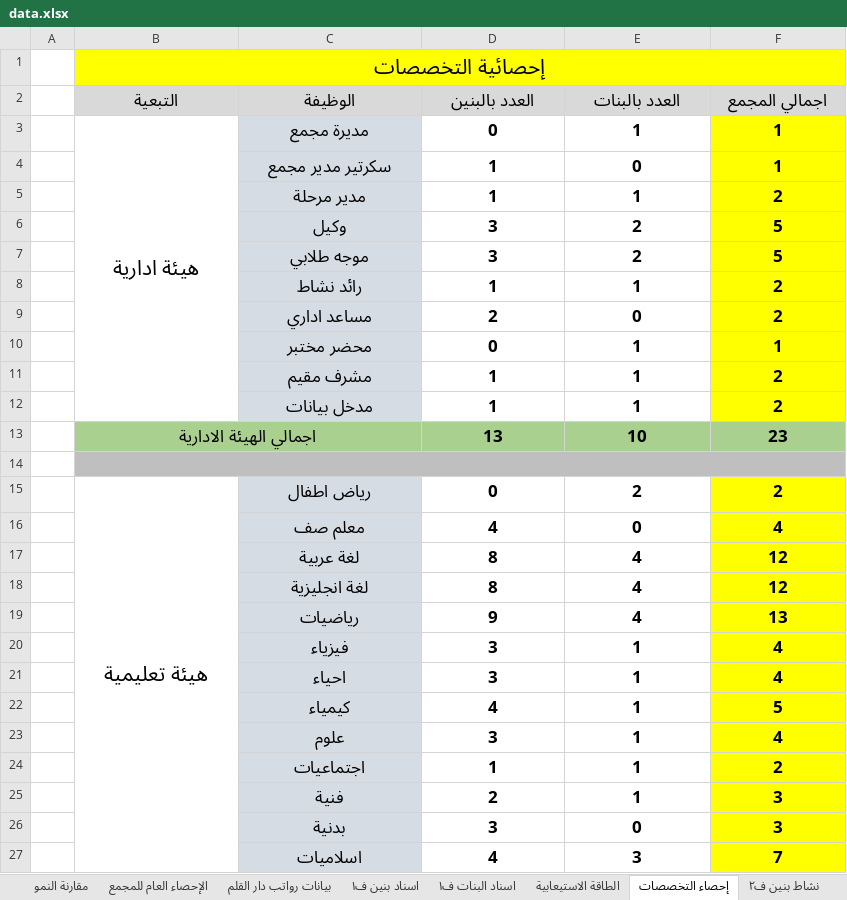
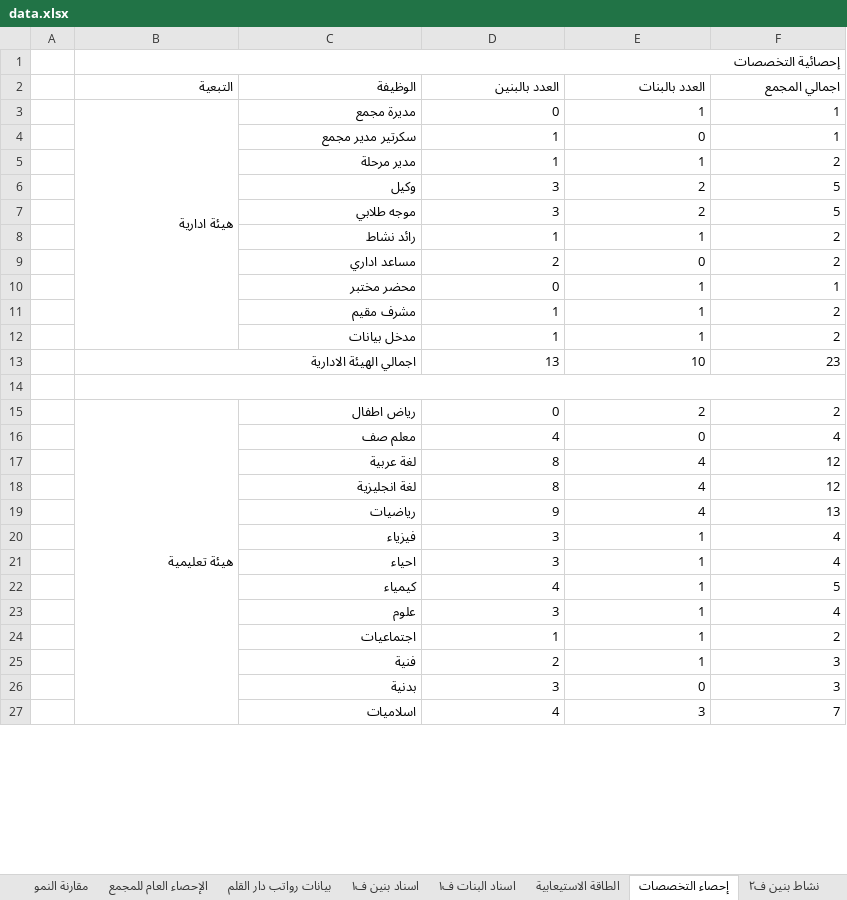
Before and after one commit to shemo6870/Xcelo, an Excel workbook: public/data.xlsx, sheet إحصاء التخصصات, drawn as a sheet; only a part is shown; values as stored, in another font and other column widths than the file's, no borders; charts and pictures not drawn; the diff covers the shown part only; the diff names each change by its address in the sheet, - before the commit and + after, or states it on an @@ line.

```diff
--- a/public/data.xlsx (sheet إحصاء التخصصات)
+++ b/public/data.xlsx (sheet إحصاء التخصصات)
@@ B1 bold: on → off, text size: smaller, alignment: center → right @@
-B1:F1 fill: #FFFF00
+B1:F1 fill: none
@@ B2:F3 bold: on → off, text size: smaller, alignment: center → right @@
-B2:F2 fill: #D9D9D9
+B2:F2 fill: none
-C3:C12 fill: #D6DCE4
+C3:C12 fill: none
-F3:F12 fill: #FFFF00
+F3:F12 fill: none
@@ C4:F12 bold: on → off, text size: smaller, alignment: center → right @@
-B13:F13 fill: #A9D08E
+B13:F13 fill: none
@@ B13 bold: on → off, text size: smaller, alignment: center → right @@
@@ D13:F13 bold: on → off, text size: smaller, alignment: center → right @@
-B14:F14 fill: #BFBFBF
+B14:F14 fill: none
@@ B15:F15 bold: on → off, text size: smaller, alignment: center → right @@
-C15:C27 fill: #D6DCE4
+C15:C27 fill: none
-F15:F27 fill: #FFFF00
+F15:F27 fill: none
@@ C16:F27 bold: on → off, text size: smaller, alignment: center → right @@
```
Also changed, not shown: cell formats elsewhere in this sheet, sheet بيانات رواتب دار القلم, sheet المعلمين, sheet اسناد بنين ف١, sheet اداريات دار القلم, sheet اسناد البنات ف١, sheet شواغر دار القلم, 13 more sheets, formulas that keep their value, charts or pictures, 1 other file.
